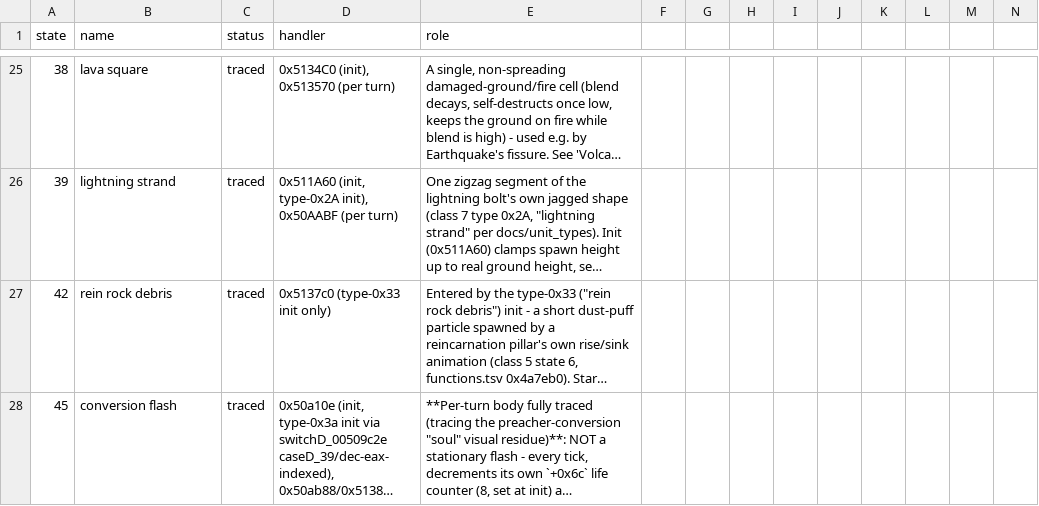
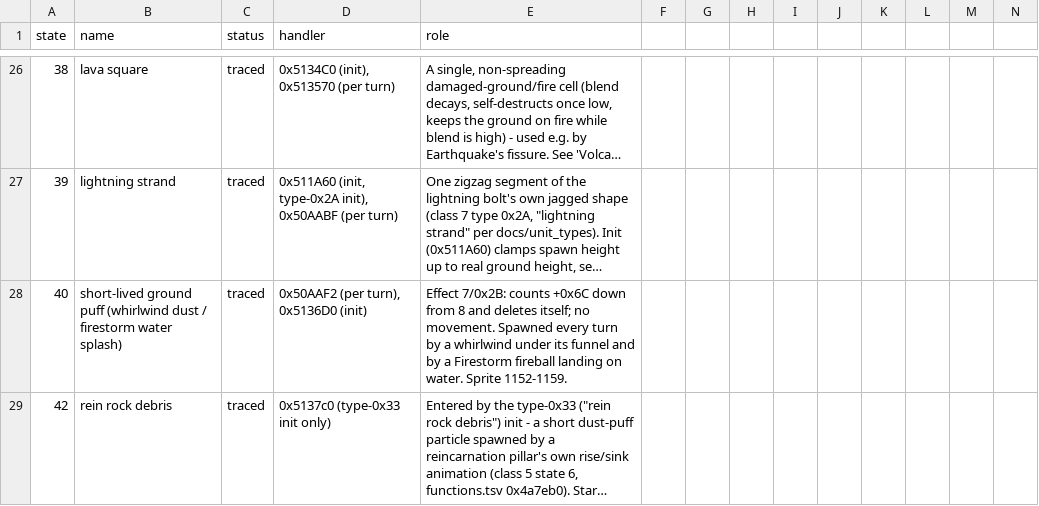
Before and after one commit to ragusa87/pop3-rev, a CSV file: docs/effect_states.csv, drawn as a sheet; only a part is shown, gaps mark what is left out; the shorter side is filled out with more unchanged rows; long unchanged cells end in …; rows hold the shown columns only; the diff covers the shown part only; the diff names each change by its address in the sheet, - before the commit and + after, or states it on an @@ line.

Commit message:
Whirlwind: full re-trace - spawn chain, bottom-segment cell scan, spiral carry, dust/branch/segment rendering

```diff
--- a/docs/effect_states.csv
+++ b/docs/effect_states.csv
+row 28: 40 | short-lived ground puff (whirlwind dust / firestorm water splash) | traced | 0x50AAF2 (per turn), 0x5136D0 (init) | Effect 7/0x2B: counts +0x6C down from 8 and deletes itself; no movement. Spawned every turn by a whirlwind under its funnel and by a Firestorm fireball landing on water. Sprite 1152-1159.
```
Also changed, not shown: 2 added rows and 2 edited cells elsewhere in this file, docs/person_states.tsv, 1 other file.
